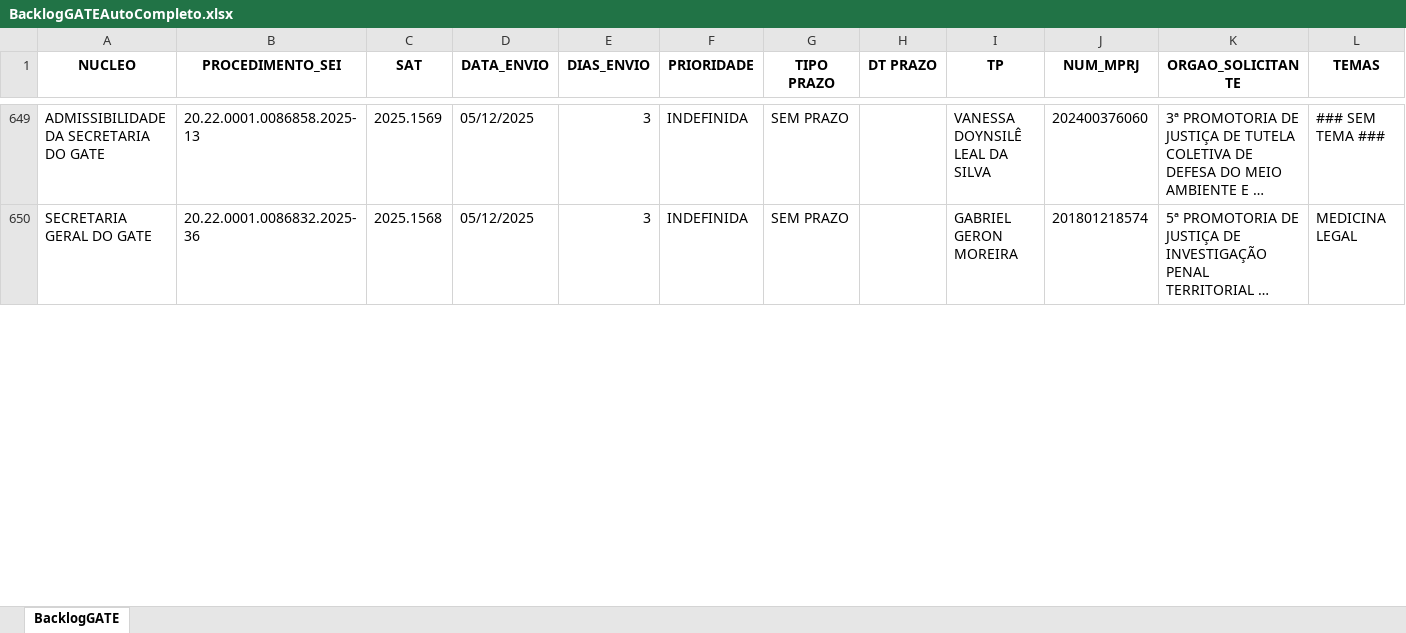
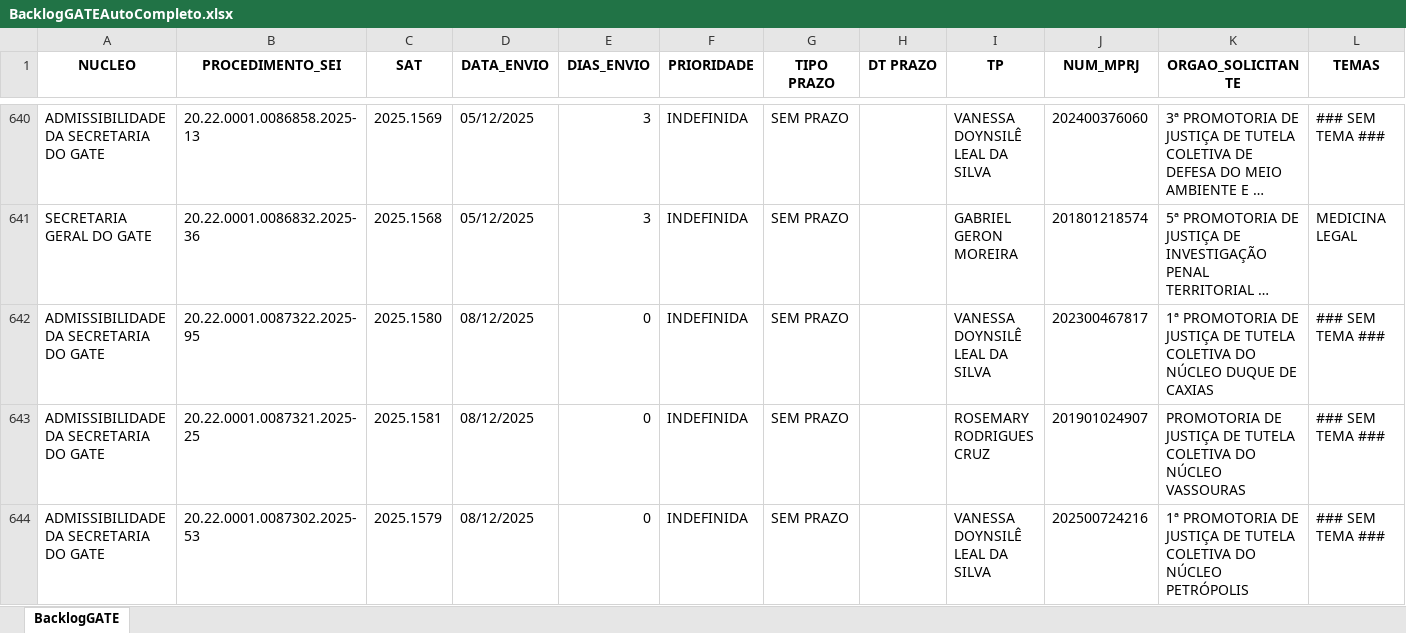
Before and after one commit to pedropaixaomprj/backlog-GATE, an Excel workbook: BacklogGATEAutoCompleto.xlsx, sheet BacklogGATE, drawn as a sheet; only a part is shown, gaps mark what is left out; long unchanged cells end in …; values as stored, in another font and other column widths than the file's, no borders; the diff covers the shown part only; the diff names each change by its address in the sheet, - before the commit and + after, or states it on an @@ line.

Commit message:
Add backlog, prod, and saida_sem_it - 2025-12-08 18:30:03

```diff
--- a/BacklogGATEAutoCompleto.xlsx (sheet BacklogGATE)
+++ b/BacklogGATEAutoCompleto.xlsx (sheet BacklogGATE)
+row 642: ADMISSIBILIDADE DA SECRETARIA DO GATE | 20.22.0001.0087322.2025-95 | 2025.1580 | 08/12/2025 | 0 | INDEFINIDA | SEM PRAZO |  | VANESSA DOYNSILÊ LEAL DA SILVA | 202300467817 | 1ª PROMOTORIA DE JUSTIÇA DE TUTELA COLETIVA DO NÚCLEO DUQUE DE CAXIAS | ### SEM TEMA ###
+row 643: ADMISSIBILIDADE DA SECRETARIA DO GATE | 20.22.0001.0087321.2025-25 | 2025.1581 | 08/12/2025 | 0 | INDEFINIDA | SEM PRAZO |  | ROSEMARY RODRIGUES CRUZ | 201901024907 | PROMOTORIA DE JUSTIÇA DE TUTELA COLETIVA DO NÚCLEO VASSOURAS | ### SEM TEMA ###
+row 644: ADMISSIBILIDADE DA SECRETARIA DO GATE | 20.22.0001.0087302.2025-53 | 2025.1579 | 08/12/2025 | 0 | INDEFINIDA | SEM PRAZO |  | VANESSA DOYNSILÊ LEAL DA SILVA | 202500724216 | 1ª PROMOTORIA DE JUSTIÇA DE TUTELA COLETIVA DO NÚCLEO PETRÓPOLIS | ### SEM TEMA ###
```
Also changed, not shown: 1 added row, 9 removed rows and 21 edited cells elsewhere in this sheet, SaidaSemITGATEAutoCompleto.xlsx, 1 other file.
